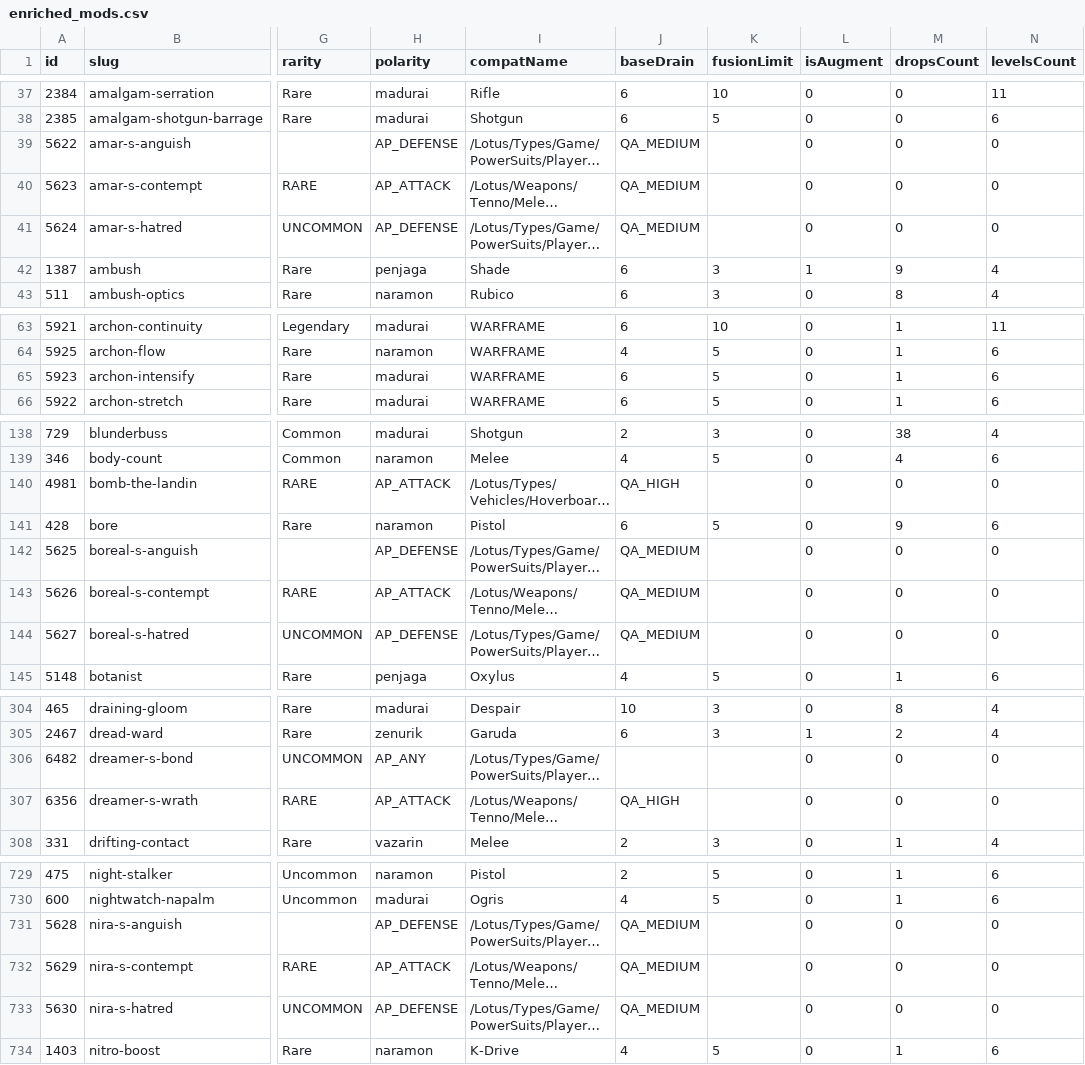
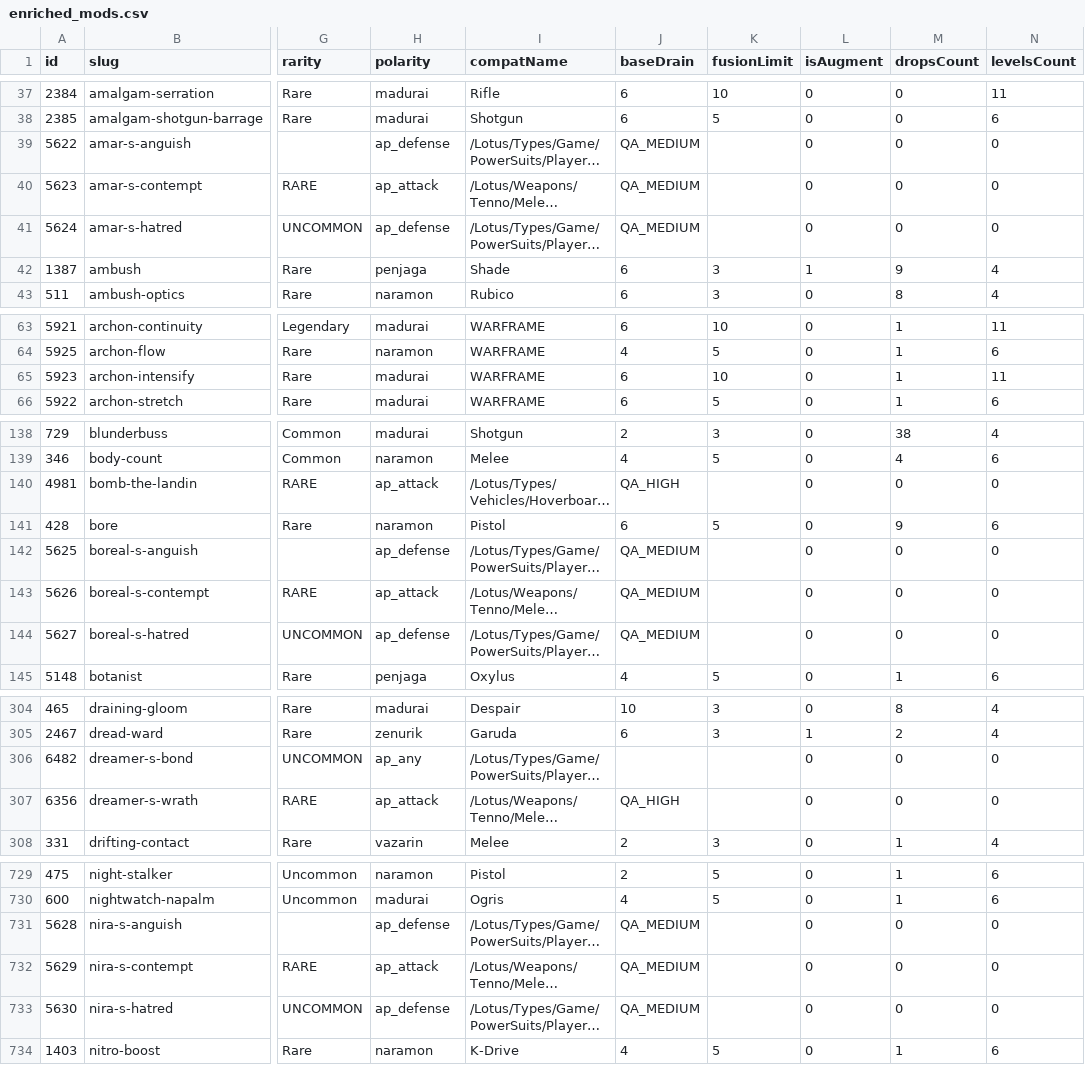
Before and after one commit to CephalonWodan/Cephalon-Wodan, a CSV file: data/enriched_mods.csv, drawn as a sheet; only a part is shown, gaps mark what is left out; long unchanged cells end in …; the diff covers the shown part only; the diff names each change by its address in the sheet, - before the commit and + after, or states it on an @@ line.

```diff
--- a/data/enriched_mods.csv
+++ b/data/enriched_mods.csv
-H39 (polarity): AP_DEFENSE
+H39 (polarity): ap_defense
-H40 (polarity): AP_ATTACK
+H40 (polarity): ap_attack
-H41 (polarity): AP_DEFENSE
+H41 (polarity): ap_defense
-K65 (fusionLimit): 5
+K65 (fusionLimit): 10
-N65 (levelsCount): 6
+N65 (levelsCount): 11
-H140 (polarity): AP_ATTACK
+H140 (polarity): ap_attack
-H142 (polarity): AP_DEFENSE
+H142 (polarity): ap_defense
-H143 (polarity): AP_ATTACK
+H143 (polarity): ap_attack
-H144 (polarity): AP_DEFENSE
+H144 (polarity): ap_defense
-H306 (polarity): AP_ANY
+H306 (polarity): ap_any
-H307 (polarity): AP_ATTACK
+H307 (polarity): ap_attack
-H731 (polarity): AP_DEFENSE
+H731 (polarity): ap_defense
-H732 (polarity): AP_ATTACK
+H732 (polarity): ap_attack
-H733 (polarity): AP_DEFENSE
+H733 (polarity): ap_defense
```
Also changed, not shown: 34 edited cells elsewhere in this file, 2 other files.
